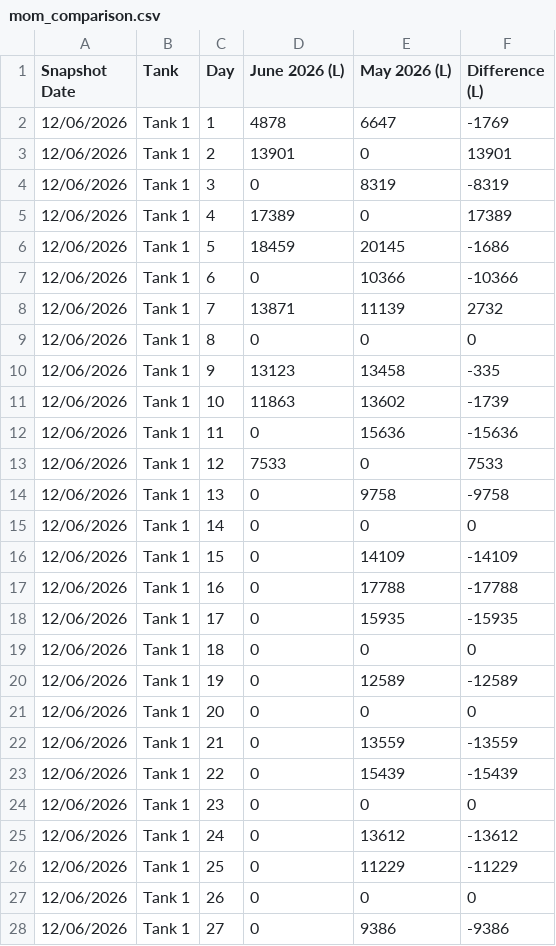
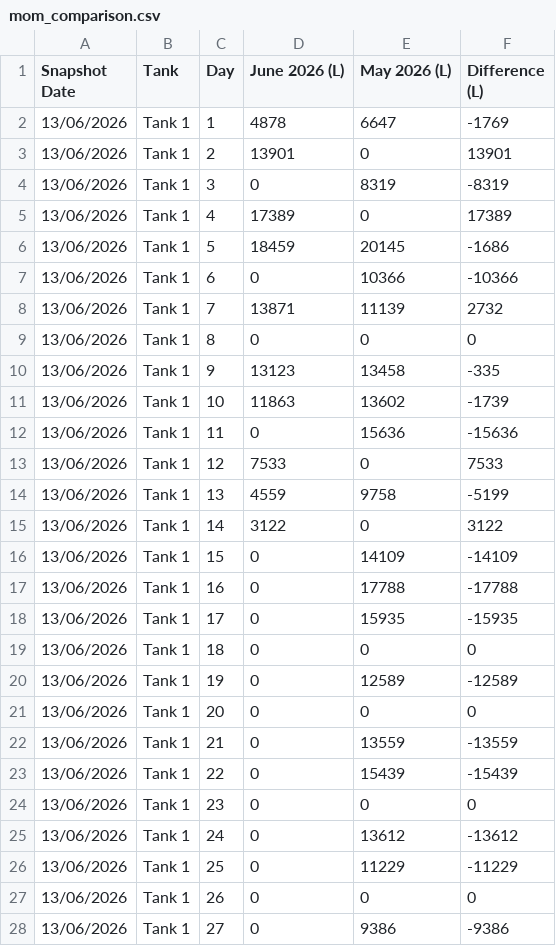
Before and after one commit to neil-noble/NMG, a CSV file: data/mom_comparison.csv, drawn as a sheet; only a part is shown; the diff covers the shown part only.

```diff
--- a/data/mom_comparison.csv
+++ b/data/mom_comparison.csv
@@ -1,28 +1,28 @@
 Snapshot Date,Tank,Day,June 2026 (L),May 2026 (L),Difference (L)
-12/06/2026,Tank 1,1,4878,6647,-1769
-12/06/2026,Tank 1,2,13901,0,13901
-12/06/2026,Tank 1,3,0,8319,-8319
-12/06/2026,Tank 1,4,17389,0,17389
-12/06/2026,Tank 1,5,18459,20145,-1686
-12/06/2026,Tank 1,6,0,10366,-10366
-12/06/2026,Tank 1,7,13871,11139,2732
-12/06/2026,Tank 1,8,0,0,0
-12/06/2026,Tank 1,9,13123,13458,-335
-12/06/2026,Tank 1,10,11863,13602,-1739
-12/06/2026,Tank 1,11,0,15636,-15636
-12/06/2026,Tank 1,12,7533,0,7533
-12/06/2026,Tank 1,13,0,9758,-9758
-12/06/2026,Tank 1,14,0,0,0
-12/06/2026,Tank 1,15,0,14109,-14109
-12/06/2026,Tank 1,16,0,17788,-17788
-12/06/2026,Tank 1,17,0,15935,-15935
-12/06/2026,Tank 1,18,0,0,0
-12/06/2026,Tank 1,19,0,12589,-12589
-12/06/2026,Tank 1,20,0,0,0
-12/06/2026,Tank 1,21,0,13559,-13559
-12/06/2026,Tank 1,22,0,15439,-15439
-12/06/2026,Tank 1,23,0,0,0
-12/06/2026,Tank 1,24,0,13612,-13612
-12/06/2026,Tank 1,25,0,11229,-11229
-12/06/2026,Tank 1,26,0,0,0
-12/06/2026,Tank 1,27,0,9386,-9386
+13/06/2026,Tank 1,1,4878,6647,-1769
+13/06/2026,Tank 1,2,13901,0,13901
+13/06/2026,Tank 1,3,0,8319,-8319
+13/06/2026,Tank 1,4,17389,0,17389
+13/06/2026,Tank 1,5,18459,20145,-1686
+13/06/2026,Tank 1,6,0,10366,-10366
+13/06/2026,Tank 1,7,13871,11139,2732
+13/06/2026,Tank 1,8,0,0,0
+13/06/2026,Tank 1,9,13123,13458,-335
+13/06/2026,Tank 1,10,11863,13602,-1739
+13/06/2026,Tank 1,11,0,15636,-15636
+13/06/2026,Tank 1,12,7533,0,7533
+13/06/2026,Tank 1,13,4559,9758,-5199
+13/06/2026,Tank 1,14,3122,0,3122
+13/06/2026,Tank 1,15,0,14109,-14109
+13/06/2026,Tank 1,16,0,17788,-17788
+13/06/2026,Tank 1,17,0,15935,-15935
+13/06/2026,Tank 1,18,0,0,0
+13/06/2026,Tank 1,19,0,12589,-12589
+13/06/2026,Tank 1,20,0,0,0
+13/06/2026,Tank 1,21,0,13559,-13559
+13/06/2026,Tank 1,22,0,15439,-15439
+13/06/2026,Tank 1,23,0,0,0
+13/06/2026,Tank 1,24,0,13612,-13612
+13/06/2026,Tank 1,25,0,11229,-11229
+13/06/2026,Tank 1,26,0,0,0
+13/06/2026,Tank 1,27,0,9386,-9386
```
Also changed, not shown: 39 edited cells elsewhere in this file, data/daily_usage.csv, data/forecast.csv, 1 other file.
